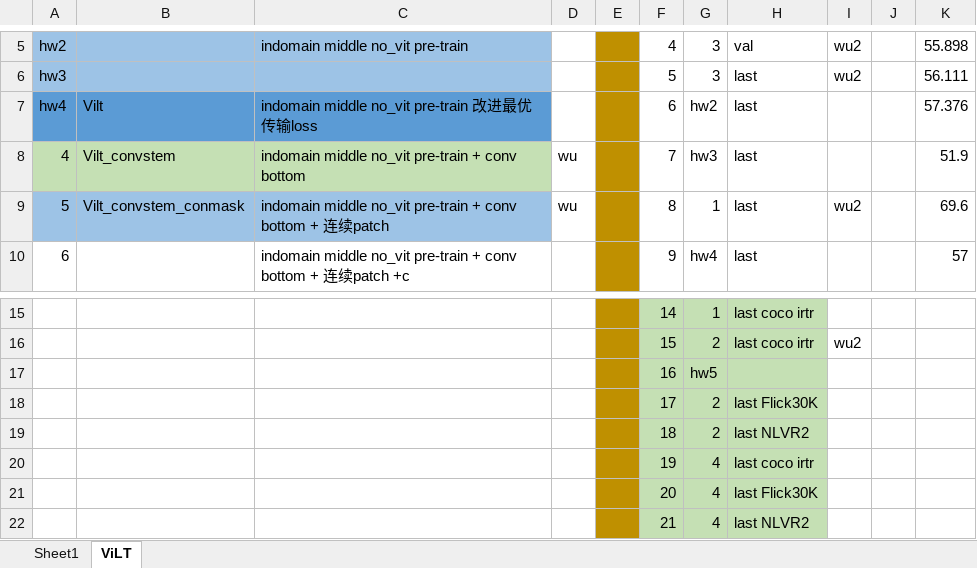
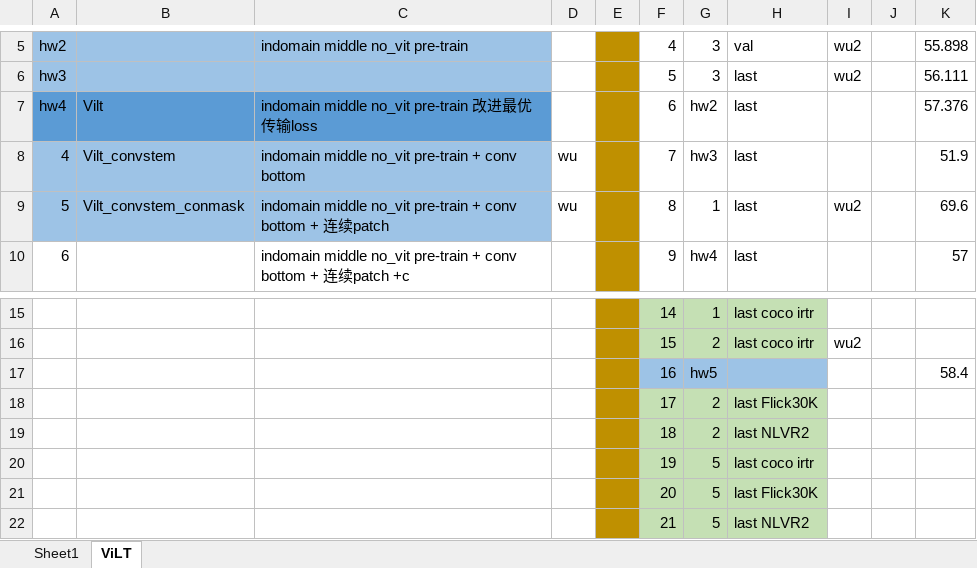
Before and after one commit to Jxu-Thu/virtex, an Excel workbook: records.xlsx, sheet ViLT, drawn as a sheet; only a part is shown, gaps mark what is left out; values as stored, in another font and other column widths than the file's, no borders; the diff names each change by its address in the sheet, - before the commit and + after, or states it on an @@ line.

```diff
--- a/records.xlsx (sheet ViLT)
+++ b/records.xlsx (sheet ViLT)
-A8:C8 fill: #C5E0B4
+A8:C8 fill: #9DC3E6
-F17:H17 fill: #C5E0B4
+F17:H17 fill: #9DC3E6
-K17: (empty)
+K17: 58.4
-G20:G22: 4
+G20:G22: 5
```
Also changed, not shown: 1 other file.
